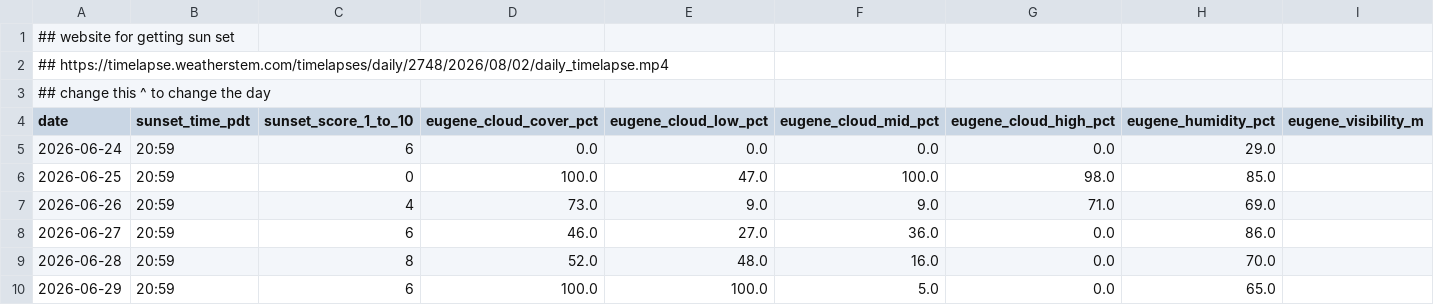
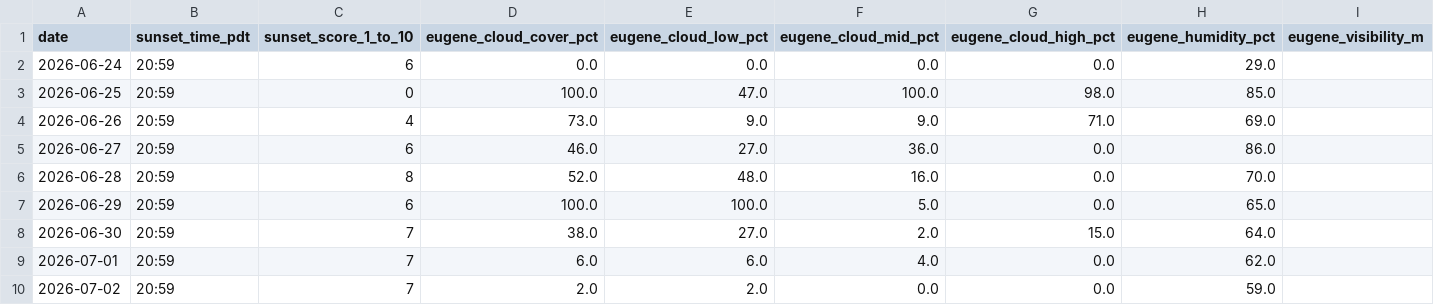
Before and after one commit to luke-gant/Sun-set-trainer, a CSV file: eugene_sunset_last_100_days.csv, drawn as a sheet; only a part is shown; the shorter side is filled out with more unchanged rows; rows hold the shown columns only; the diff names each change by its address in the sheet, - before the commit and + after, or states it on an @@ line.

Commit message:
Update eugene_sunset_last_100_days.csv
formatting

```diff
--- a/eugene_sunset_last_100_days.csv
+++ b/eugene_sunset_last_100_days.csv
-row 1: ## website for getting sun set
-row 2: ## https://timelapse.weatherstem.com/timelapses/daily/2748/2026/08/02/daily_timelapse.mp4
-row 3: ## change this ^ to change the day
```
